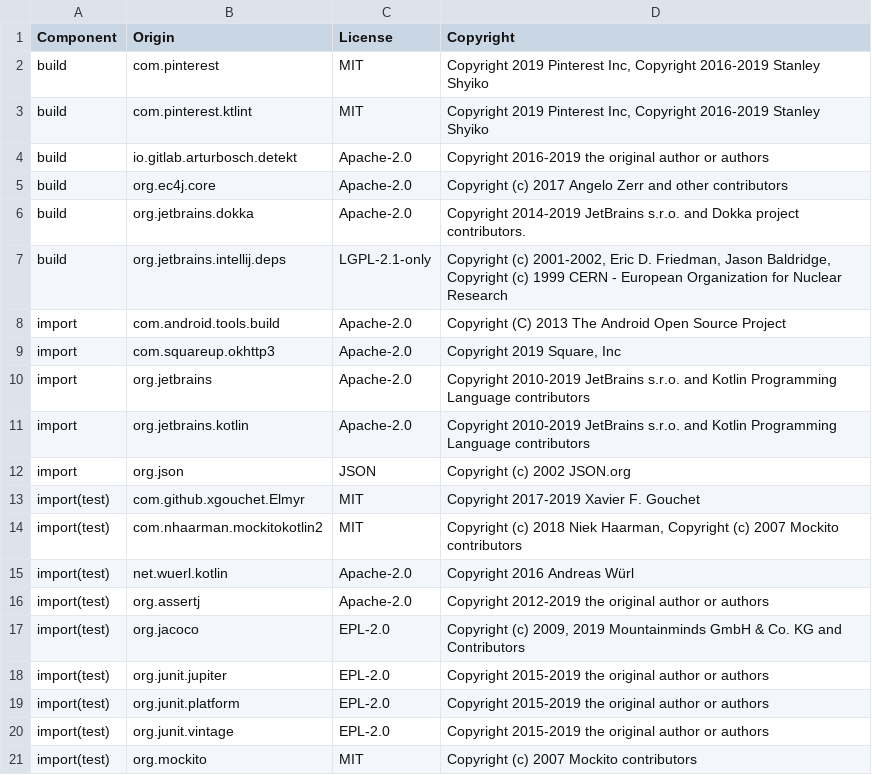
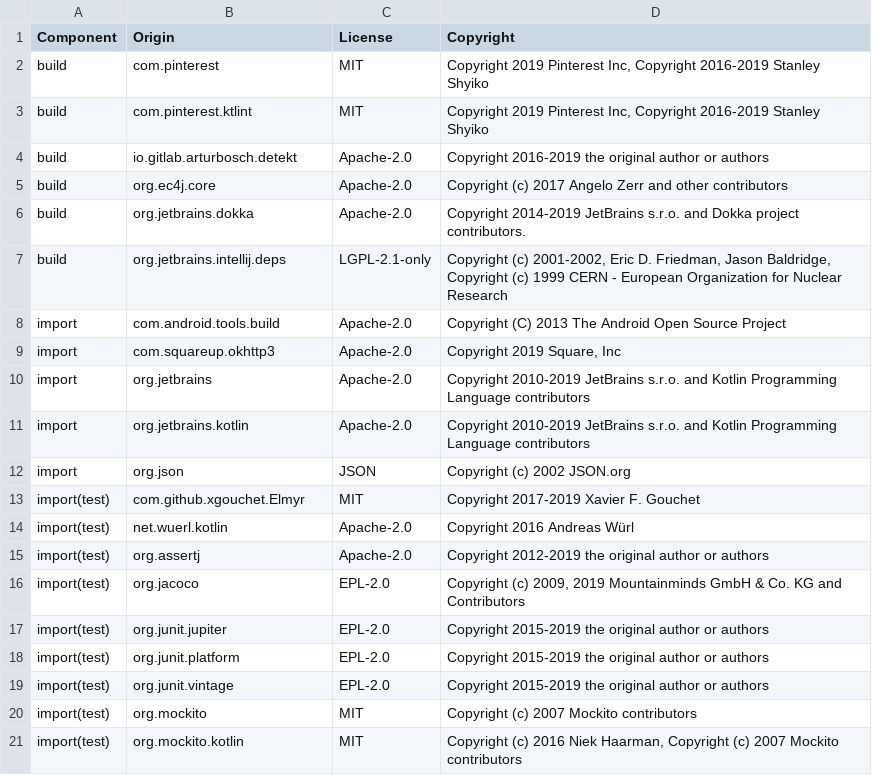
Before and after one commit to DataDog/dd-sdk-android-gradle-plugin, a CSV file: LICENSE-3rdparty.csv, drawn as a sheet; removed rows and columns are numbered as before the commit, all else as after; the diff names each change by its address in the sheet, - before the commit and + after, or states it on an @@ line.

Commit message:
RUMM-3256: Fix license for mockito-kotlin, remove unused method

```diff
--- a/LICENSE-3rdparty.csv
+++ b/LICENSE-3rdparty.csv
-row 14: import(test) | com.nhaarman.mockitokotlin2 | MIT | Copyright (c) 2018 Niek Haarman, Copyright (c) 2007 Mockito contributors
+row 21: import(test) | org.mockito.kotlin | MIT | Copyright (c) 2016 Niek Haarman, Copyright (c) 2007 Mockito contributors
```
Also changed, not shown: 1 other file.
